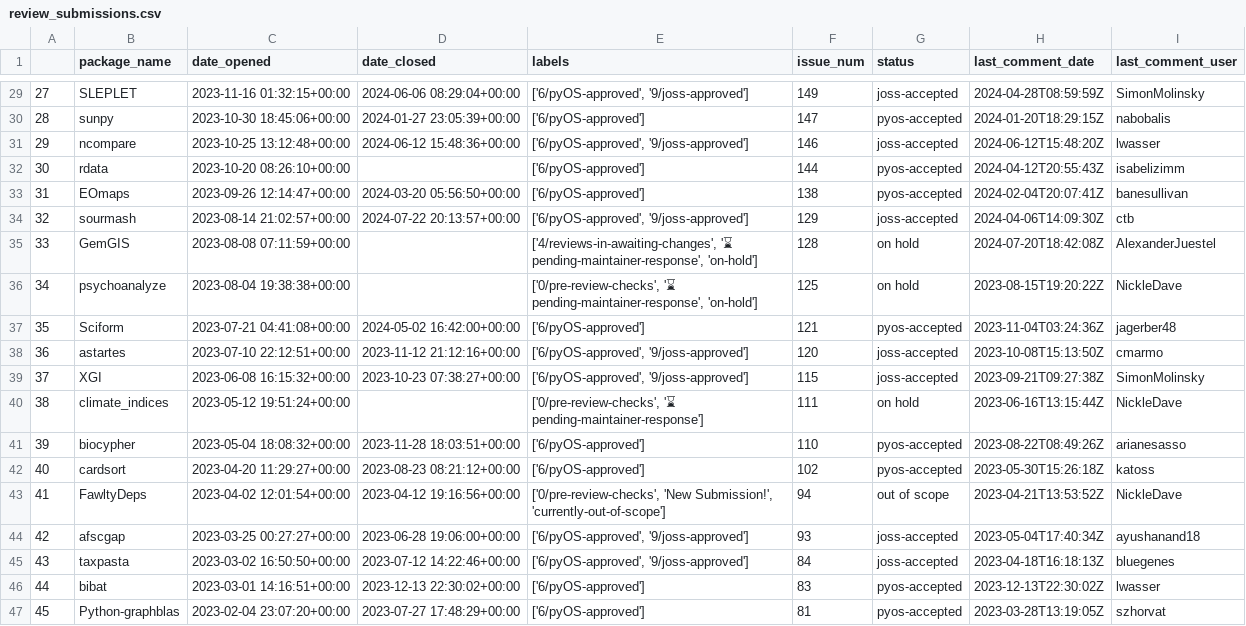
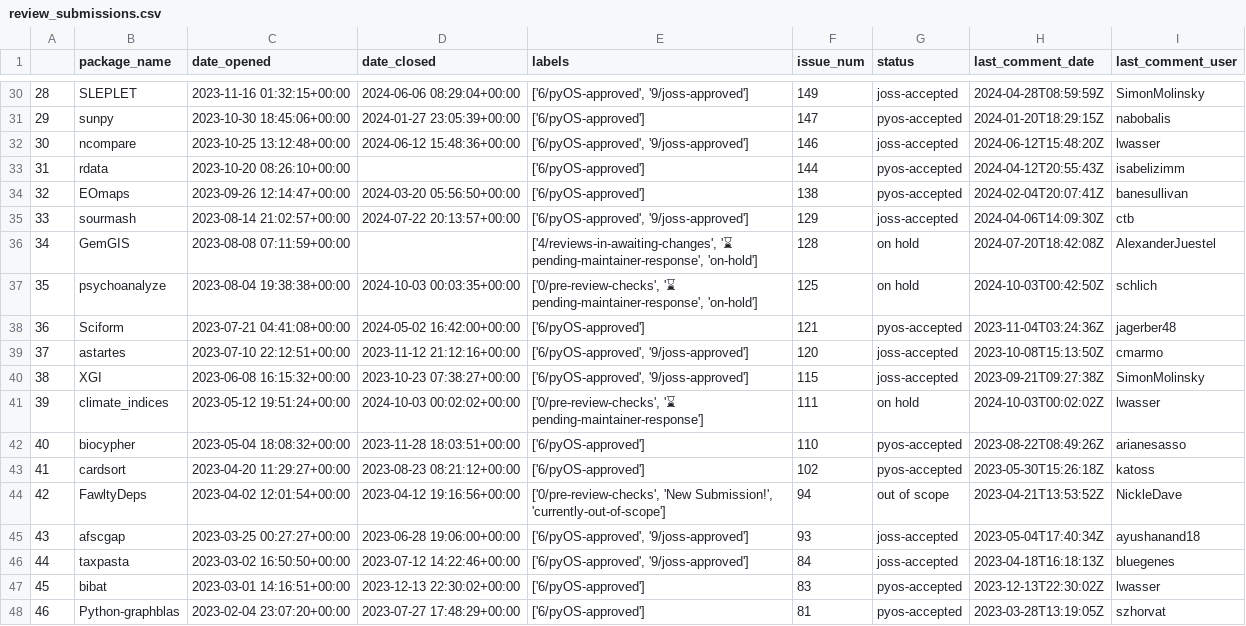
Before and after one commit to pyOpenSci/peer-review-metrics, a CSV file: _data/review_submissions.csv, drawn as a sheet; only a part is shown, gaps mark what is left out; addresses are those after the commit; the diff covers the shown part only; the diff names each change by its address in the sheet, - before the commit and + after, or states it on an @@ line.

```diff
--- a/_data/review_submissions.csv
+++ b/_data/review_submissions.csv
@@ column A renumbered from row 3 down @@
-D37 (date_closed): (empty)
+D37 (date_closed): 2024-10-03 00:03:35+00:00
-H37 (last_comment_date): 2023-08-15T19:20:22Z
+H37 (last_comment_date): 2024-10-03T00:42:50Z
-I37 (last_comment_user): NickleDave
+I37 (last_comment_user): schlich
-D41 (date_closed): (empty)
+D41 (date_closed): 2024-10-03 00:02:02+00:00
-H41 (last_comment_date): 2023-06-16T13:15:44Z
+H41 (last_comment_date): 2024-10-03T00:02:02Z
-I41 (last_comment_user): NickleDave
+I41 (last_comment_user): lwasser
```
Also changed, not shown: 1 added row and 26 edited cells elsewhere in this file, _data/2024_all_issues_prs.csv, _data/review_presubmissions.csv.
